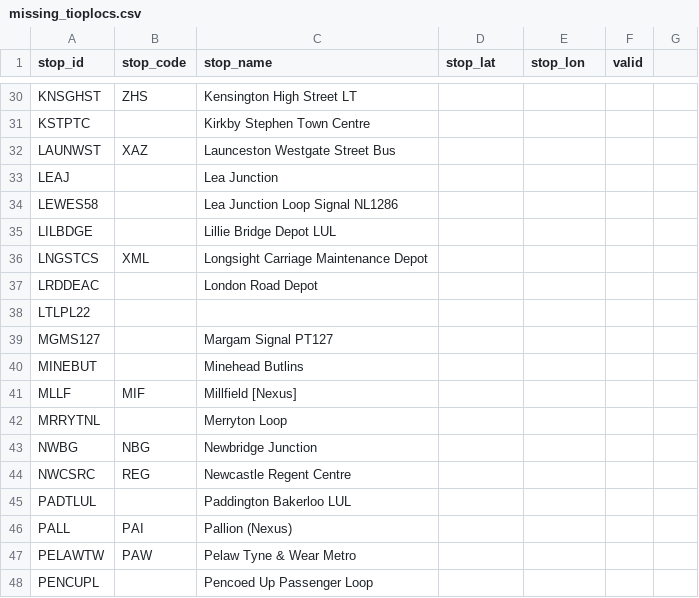
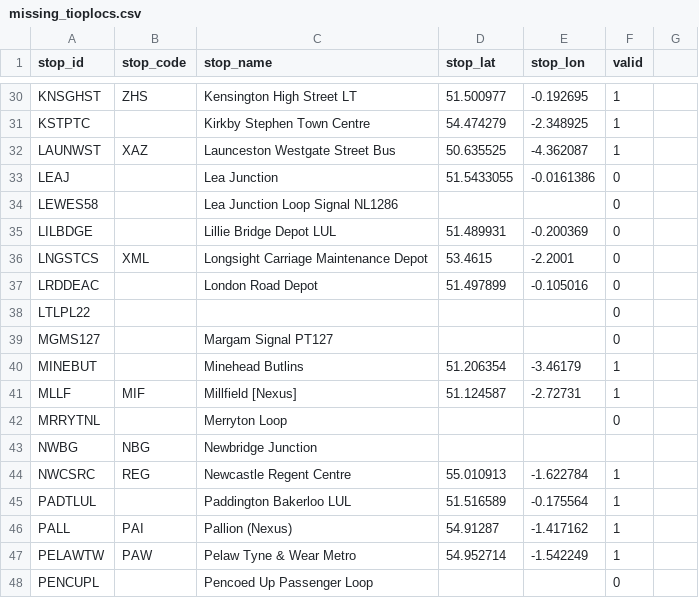
Before and after one commit to ITSLeeds/UK2GTFS, a CSV file: data/missing_tioplocs.csv, drawn as a sheet; only a part is shown, gaps mark what is left out; the diff covers the shown part only; the diff names each change by its address in the sheet, - before the commit and + after, or states it on an @@ line.

```diff
--- a/data/missing_tioplocs.csv
+++ b/data/missing_tioplocs.csv
-D30 (stop_lat): (empty)
+D30 (stop_lat): 51.500977
-E30 (stop_lon): (empty)
+E30 (stop_lon): -0.192695
-F30:F32 (valid): (empty)
+F30:F32 (valid): 1
-D31 (stop_lat): (empty)
+D31 (stop_lat): 54.474279
-E31 (stop_lon): (empty)
+E31 (stop_lon): -2.348925
-D32 (stop_lat): (empty)
+D32 (stop_lat): 50.635525
-E32 (stop_lon): (empty)
+E32 (stop_lon): -4.362087
-D33 (stop_lat): (empty)
+D33 (stop_lat): 51.5433055
-E33 (stop_lon): (empty)
+E33 (stop_lon): -0.0161386
-F33:F39 (valid): (empty)
+F33:F39 (valid): 0
-D35 (stop_lat): (empty)
+D35 (stop_lat): 51.489931
-E35 (stop_lon): (empty)
+E35 (stop_lon): -0.200369
-D36 (stop_lat): (empty)
+D36 (stop_lat): 53.4615
-E36 (stop_lon): (empty)
+E36 (stop_lon): -2.2001
-D37 (stop_lat): (empty)
+D37 (stop_lat): 51.497899
-E37 (stop_lon): (empty)
+E37 (stop_lon): -0.105016
-D40 (stop_lat): (empty)
+D40 (stop_lat): 51.206354
-E40 (stop_lon): (empty)
+E40 (stop_lon): -3.46179
-F40:F41 (valid): (empty)
+F40:F41 (valid): 1
-D41 (stop_lat): (empty)
+D41 (stop_lat): 51.124587
-E41 (stop_lon): (empty)
+E41 (stop_lon): -2.72731
-F42 (valid): (empty)
+F42 (valid): 0
-D44 (stop_lat): (empty)
+D44 (stop_lat): 55.010913
-E44 (stop_lon): (empty)
+E44 (stop_lon): -1.622784
-F44:F47 (valid): (empty)
+F44:F47 (valid): 1
-D45 (stop_lat): (empty)
+D45 (stop_lat): 51.516589
-E45 (stop_lon): (empty)
+E45 (stop_lon): -0.175564
-D46 (stop_lat): (empty)
+D46 (stop_lat): 54.91287
-E46 (stop_lon): (empty)
+E46 (stop_lon): -1.417162
-D47 (stop_lat): (empty)
+D47 (stop_lat): 54.952714
-E47 (stop_lon): (empty)
+E47 (stop_lon): -1.542249
-F48 (valid): (empty)
+F48 (valid): 0
```
Also changed, not shown: 108 edited cells elsewhere in this file.
